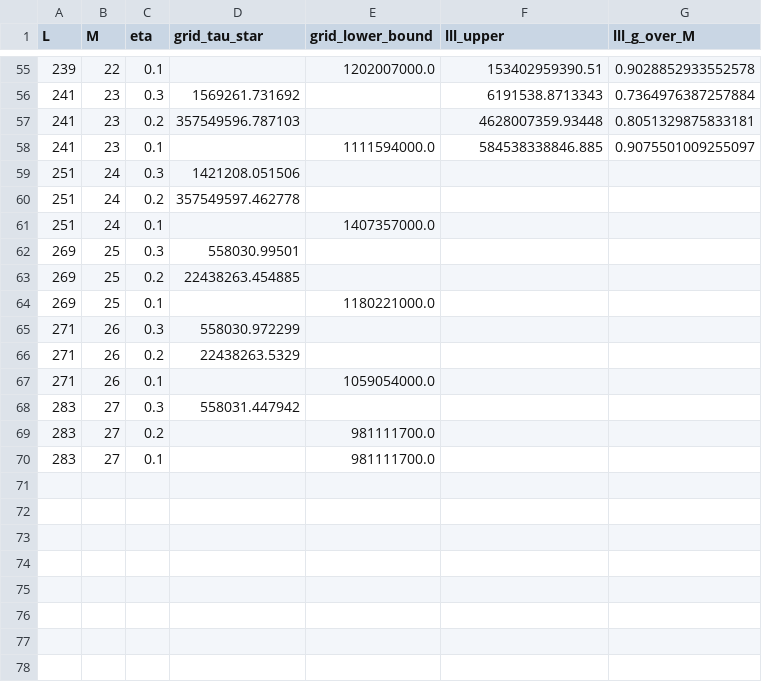
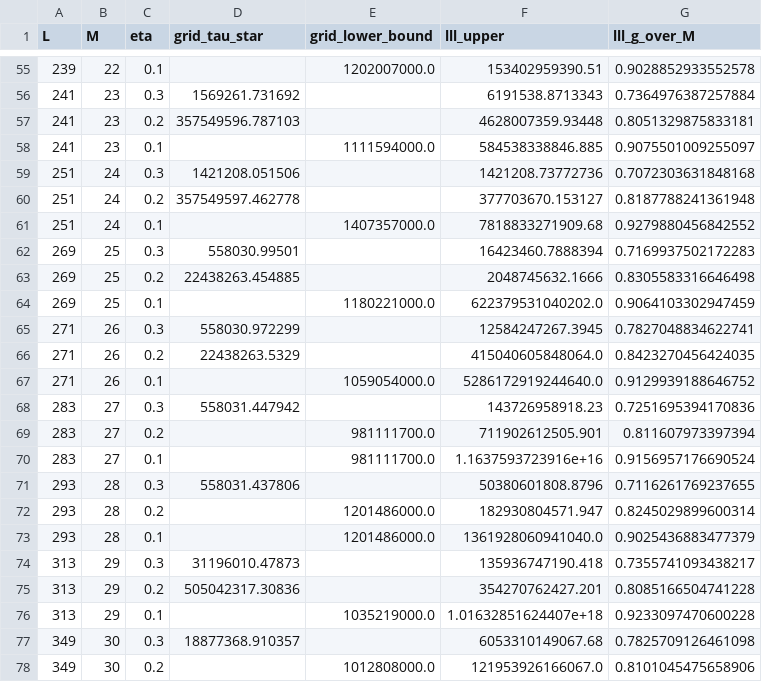
Before and after one commit to leegahuyn/FORMALIZATION-OF-MY-10-PAPERS, a CSV file: erdos304/round4/agents/NUM/data/resonance.csv, drawn as a sheet; only a part is shown, gaps mark what is left out; the diff covers the shown part only.

```diff
--- a/erdos304/round4/agents/NUM/data/resonance.csv
+++ b/erdos304/round4/agents/NUM/data/resonance.csv
@@ -58,13 +58,21 @@ L,M,eta,grid_tau_star,grid_lower_bound,lll_upper,lll_g_over_M
 241,23,0.1,,1111594000.0,584538338846.885,0.9075501009255097
-251,24,0.3,1421208.051506,,,
-251,24,0.2,357549597.462778,,,
-251,24,0.1,,1407357000.0,,
-269,25,0.3,558030.99501,,,
-269,25,0.2,22438263.454885,,,
-269,25,0.1,,1180221000.0,,
-271,26,0.3,558030.972299,,,
-271,26,0.2,22438263.5329,,,
-271,26,0.1,,1059054000.0,,
-283,27,0.3,558031.447942,,,
-283,27,0.2,,981111700.0,,
-283,27,0.1,,981111700.0,,
+251,24,0.3,1421208.051506,,1421208.73772736,0.7072303631848168
+251,24,0.2,357549597.462778,,377703670.153127,0.8187788241361948
+251,24,0.1,,1407357000.0,7818833271909.68,0.9279880456842552
+269,25,0.3,558030.99501,,16423460.7888394,0.7169937502172283
+269,25,0.2,22438263.454885,,2048745632.1666,0.8305583316646498
+269,25,0.1,,1180221000.0,622379531040202.0,0.9064103302947459
+271,26,0.3,558030.972299,,12584247267.3945,0.7827048834622741
+271,26,0.2,22438263.5329,,415040605848064.0,0.8423270456424035
+271,26,0.1,,1059054000.0,5286172919244640.0,0.9129939188646752
+283,27,0.3,558031.447942,,143726958918.23,0.7251695394170836
+283,27,0.2,,981111700.0,711902612505.901,0.811607973397394
+283,27,0.1,,981111700.0,1.1637593723916e+16,0.9156957176690524
+293,28,0.3,558031.437806,,50380601808.8796,0.7116261769237655
+293,28,0.2,,1201486000.0,182930804571.947,0.8245029899600314
+293,28,0.1,,1201486000.0,1361928060941040.0,0.9025436883477379
+313,29,0.3,31196010.47873,,135936747190.418,0.7355741093438217
+313,29,0.2,505042317.30836,,354270762427.201,0.8085166504741228
+313,29,0.1,,1035219000.0,1.01632851624407e+18,0.9233097470600228
+349,30,0.3,18877368.910357,,6053310149067.68,0.7825709126461098
+349,30,0.2,,1012808000.0,121953926166067.0,0.8101045475658906
```
Also changed, not shown: 10 added rows elsewhere in this file, 8 other files.
